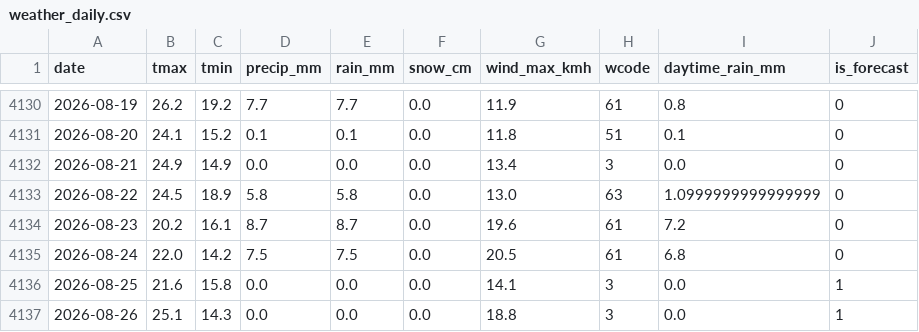
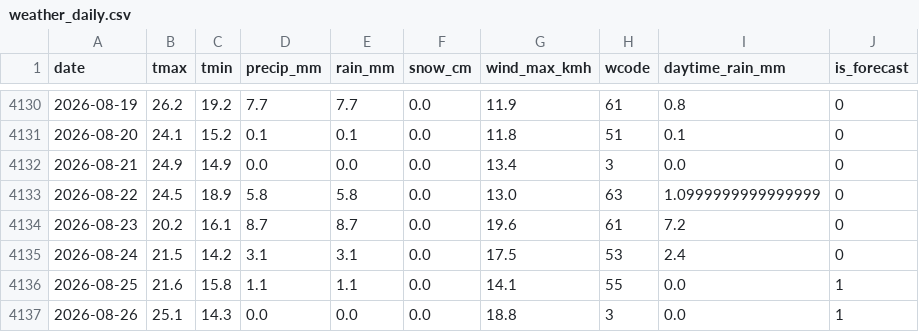
Before and after one commit to KhaledCodes/toronto-ferry-dashboard, a CSV file: outputs/weather_daily.csv, drawn as a sheet; only a part is shown, gaps mark what is left out.

```diff
--- a/outputs/weather_daily.csv
+++ b/outputs/weather_daily.csv
@@ -4134,4 +4134,4 @@ date,tmax,tmin,precip_mm,rain_mm,snow_cm,wind_max_kmh,wcode,daytime_rain_mm,is_f
 2026-08-23,20.2,16.1,8.7,8.7,0.0,19.6,61,7.2,0
-2026-08-24,22.0,14.2,7.5,7.5,0.0,20.5,61,6.8,0
-2026-08-25,21.6,15.8,0.0,0.0,0.0,14.1,3,0.0,1
+2026-08-24,21.5,14.2,3.1,3.1,0.0,17.5,53,2.4,0
+2026-08-25,21.6,15.8,1.1,1.1,0.0,14.1,55,0.0,1
 2026-08-26,25.1,14.3,0.0,0.0,0.0,18.8,3,0.0,1
```
Also changed, not shown: outputs/prediction_history.csv, outputs/weather_hourly.csv, 1 other file.
